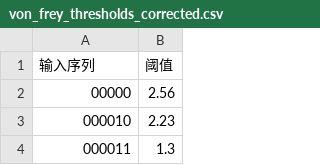
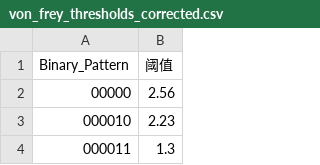
Before and after one commit to hxzhai/von_frey_web_app, a CSV file: von_frey_thresholds_corrected.csv, drawn as a sheet; only a part is shown.

Commit message:
Update von_frey_thresholds_corrected.csv

```diff
--- a/von_frey_thresholds_corrected.csv
+++ b/von_frey_thresholds_corrected.csv
@@ -1,2 +1,2 @@
-输入序列,阈值
+Binary_Pattern,阈值
 00000,2.56
```
